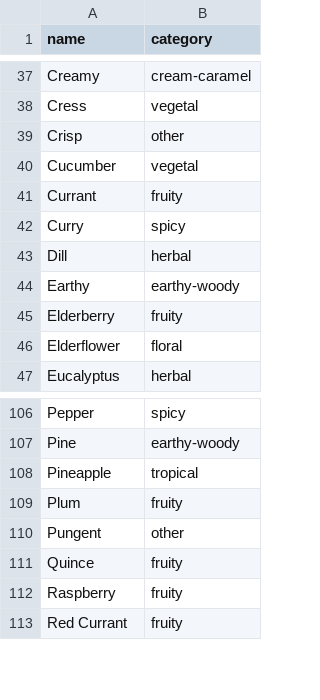
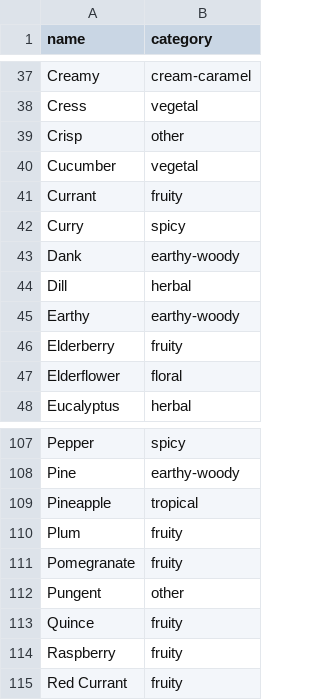
Before and after one commit to scheb/beer-analytics, a CSV file: recipe_db/data/flavors.csv, drawn as a sheet; only a part is shown, gaps mark what is left out.

Commit message:
Fix flavor descriptors

```diff
--- a/recipe_db/data/flavors.csv
+++ b/recipe_db/data/flavors.csv
@@ -42,2 +42,3 @@ Currant;fruity
 Curry;spicy
+Dank;earthy-woody
 Dill;herbal
@@ -109,2 +110,3 @@ Pineapple;tropical
 Plum;fruity
+Pomegranate;fruity
 Pungent;other
```
Also changed, not shown: recipe_db/data/hops.csv.
